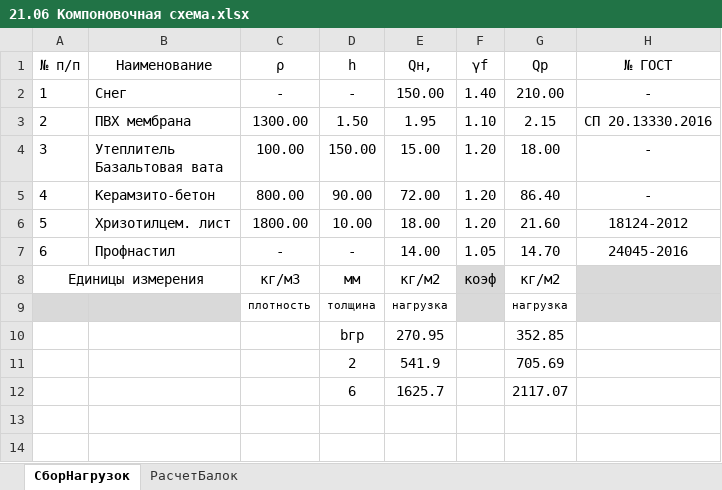
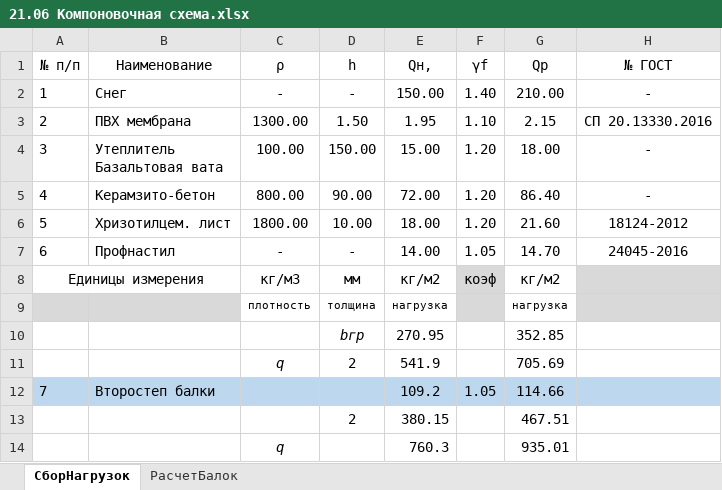
Before and after one commit to WestPrime/ProjectPractice2024, an Excel workbook: 21.06 Компоновочная схема.xlsx, sheet СборНагрузок, drawn as a sheet; values as stored, in another font and other column widths than the file's, no borders; table styles not drawn; removed rows and columns are numbered as before the commit, all else as after; the diff names each change by its address in the sheet, - before the commit and + after, or states it on an @@ line.

```diff
--- a/21.06 Компоновочная схема.xlsx (sheet СборНагрузок)
+++ b/21.06 Компоновочная схема.xlsx (sheet СборНагрузок)
-D10 italic: off
+D10 italic: on
-C11 (ρ): (empty)
+C11 (ρ): q
-row 12:  |  |  | 6 | 1625.7 |  | 2117.07
+row 12: 7 | Второстеп балки |  |  | 109.2 | 1.05 | 114.66
+row 13:  |  |  | 2 | 380.15 |  | 467.51
+row 14:  |  | q |  | 760.3 |  | 935.01
```
Also changed, not shown: sheet РасчетБалок, charts or pictures.
